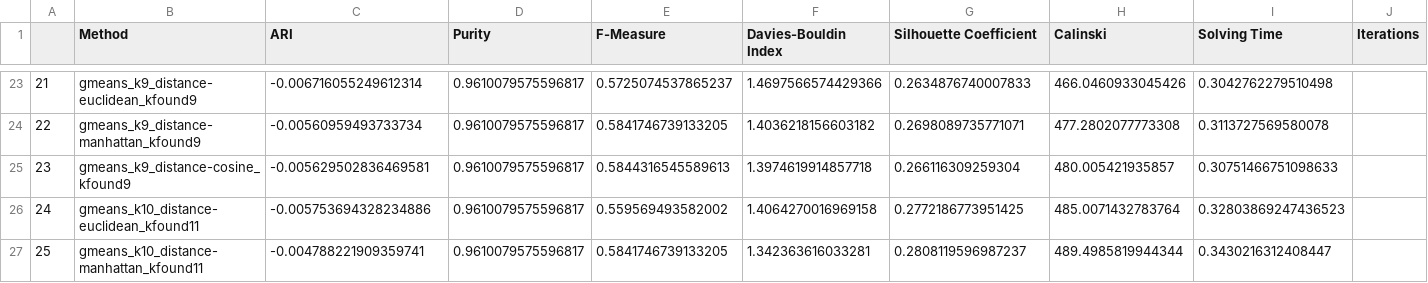
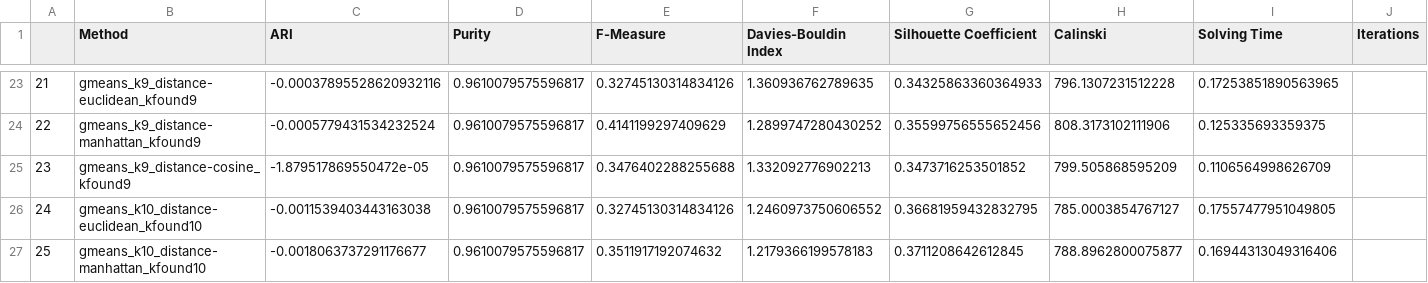
Before and after one commit to Bernat-C/Clustering-Analysis, a CSV file: output/gmeans_sick.csv, drawn as a sheet; only a part is shown, gaps mark what is left out; the diff covers the shown part only.

```diff
--- a/output/gmeans_sick.csv
+++ b/output/gmeans_sick.csv
@@ -23,5 +23,5 @@
-21,gmeans_k9_distance-euclidean_kfound9,-0.006716055249612314,0.9610079575596817,0.5725074537865237,1.4697566574429366,0.2634876740007833,466.0460933045426,0.3042762279510498,
-22,gmeans_k9_distance-manhattan_kfound9,-0.00560959493733734,0.9610079575596817,0.5841746739133205,1.4036218156603182,0.2698089735771071,477.2802077773308,0.3113727569580078,
-23,gmeans_k9_distance-cosine_kfound9,-0.005629502836469581,0.9610079575596817,0.5844316545589613,1.3974619914857718,0.266116309259304,480.005421935857,0.30751466751098633,
-24,gmeans_k10_distance-euclidean_kfound11,-0.005753694328234886,0.9610079575596817,0.559569493582002,1.4064270016969158,0.2772186773951425,485.0071432783764,0.32803869247436523,
-25,gmeans_k10_distance-manhattan_kfound11,-0.004788221909359741,0.9610079575596817,0.5841746739133205,1.342363616033281,0.2808119596987237,489.4985819944344,0.3430216312408447,
+21,gmeans_k9_distance-euclidean_kfound9,-0.00037895528620932116,0.9610079575596817,0.32745130314834126,1.360936762789635,0.34325863360364933,796.1307231512228,0.17253851890563965,
+22,gmeans_k9_distance-manhattan_kfound9,-0.0005779431534232524,0.9610079575596817,0.4141199297409629,1.2899747280430252,0.35599756555652456,808.3173102111906,0.125335693359375,
+23,gmeans_k9_distance-cosine_kfound9,-1.879517869550472e-05,0.9610079575596817,0.3476402288255688,1.332092776902213,0.3473716253501852,799.505868595209,0.1106564998626709,
+24,gmeans_k10_distance-euclidean_kfound10,-0.0011539403443163038,0.9610079575596817,0.32745130314834126,1.2460973750606552,0.36681959432832795,785.0003854767127,0.17557477951049805,
+25,gmeans_k10_distance-manhattan_kfound10,-0.0018063737291176677,0.9610079575596817,0.3511917192074632,1.2179366199578183,0.3711208642612845,788.8962800075877,0.16944313049316406,
```
Also changed, not shown: 104 edited cells elsewhere in this file, output/gmeans_grid.csv, output/gmeans_vowel.csv, 4 other files.
